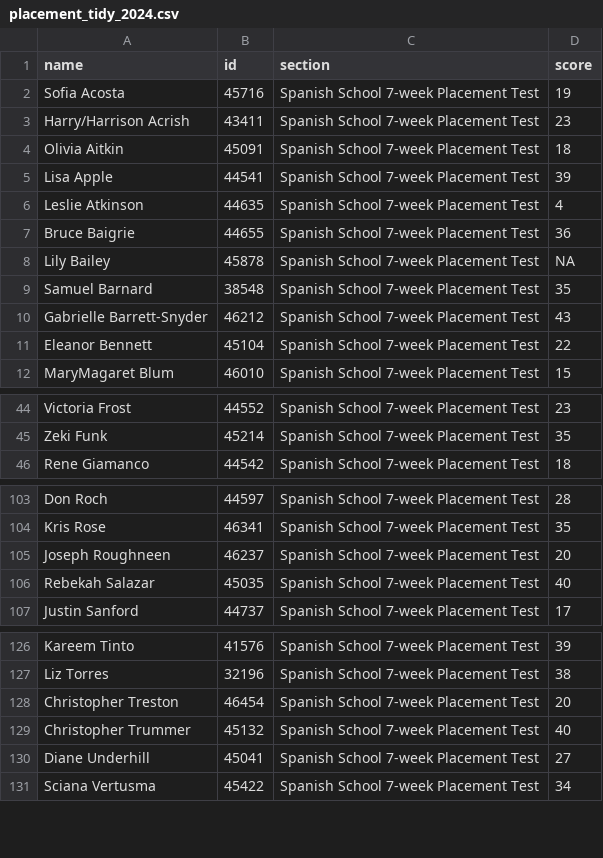
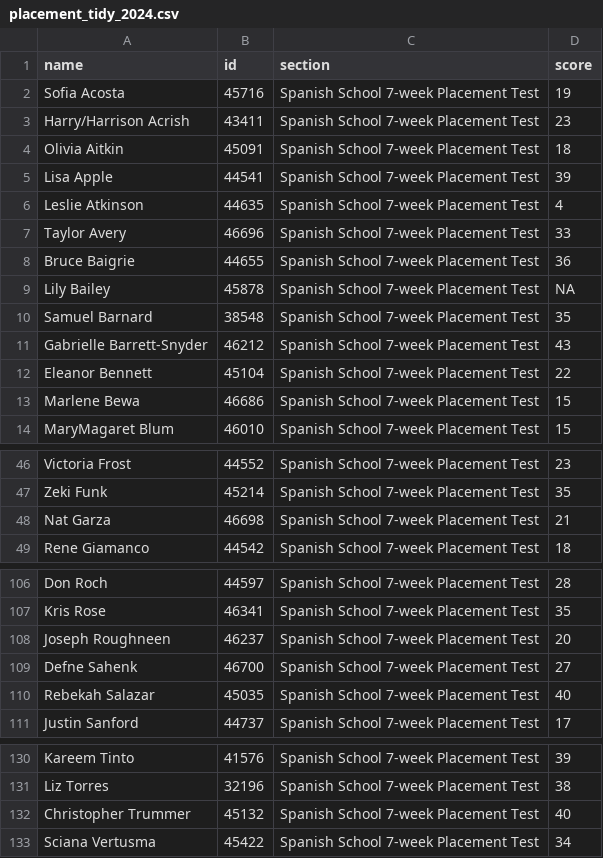
Before and after one commit to midd-teaching/placement_assessment, a CSV file: data/tidy/placement_tidy_2024.csv, drawn as a sheet; only a part is shown, gaps mark what is left out; removed rows and columns are numbered as before the commit, all else as after; the diff covers the shown part only; the diff names each change by its address in the sheet, - before the commit and + after, or states it on an @@ line.

```diff
--- a/data/tidy/placement_tidy_2024.csv
+++ b/data/tidy/placement_tidy_2024.csv
+row 7: Taylor Avery | 46696 | Spanish School 7-week Placement Test | 33
+row 13: Marlene Bewa | 46686 | Spanish School 7-week Placement Test | 15
+row 48: Nat Garza | 46698 | Spanish School 7-week Placement Test | 21
+row 109: Defne Sahenk | 46700 | Spanish School 7-week Placement Test | 27
-row 128: Christopher Treston | 46454 | Spanish School 7-week Placement Test | 20
-row 130: Diane Underhill | 45041 | Spanish School 7-week Placement Test | 27
```
Also changed, not shown: 1 edited cell elsewhere in this file, data/raw/2024-07-16T1540_Grades-SPANLS-7wk.csv, data/raw/LexTALE II Quiz Item Analysis Report.csv, 10 other files.
